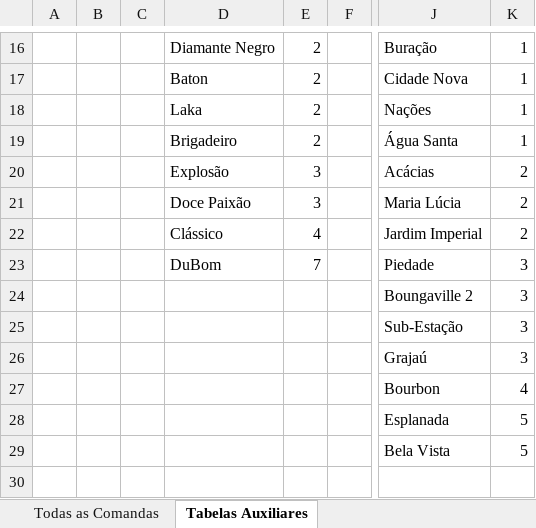
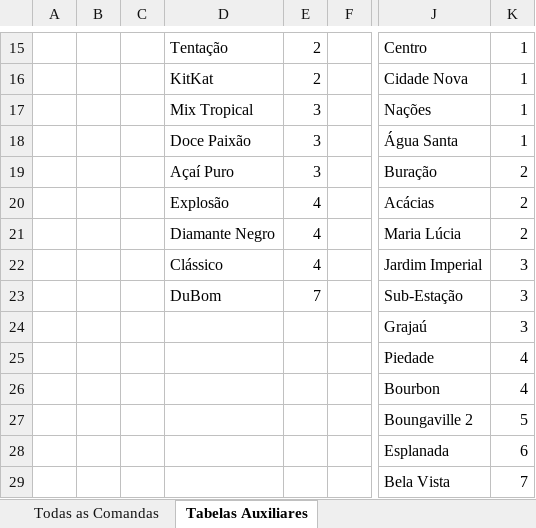
Before and after one commit to FelipNS/Python__ControleVendas, an Excel workbook: Dashboard/comandas.xlsx, sheet Tabelas Auxiliares, drawn as a sheet; only a part is shown, gaps mark what is left out; values as stored, in another font and other column widths than the file's, no borders; table styles not drawn; removed rows and columns are numbered as before the commit, all else as after; rows hold the shown columns only; the diff covers the shown part only; the diff names each change by its address in the sheet, - before the commit and + after, or states it on an @@ line.

```diff
--- a/Dashboard/comandas.xlsx (sheet Tabelas Auxiliares)
+++ b/Dashboard/comandas.xlsx (sheet Tabelas Auxiliares)
-D15: Diamante Negro
+D15: Tentação
-J15: Buração
+J15: Centro
-D16: Baton
+D16: KitKat
-D17: Laka
+D17: Mix Tropical
-E17:E18: 2
+E17:E18: 3
-D18: Brigadeiro
+D18: Doce Paixão
+row 19:  |  |  | Açaí Puro | 3 |  | Buração | 2
-E20:E21: 3
+E20:E21: 4
-D21: Doce Paixão
+D21: Diamante Negro
-K22: 2
+K22: 3
-J23: Piedade
+J23: Sub-Estação
-row 24:  |  |  |  |  |  | Boungaville 2 | 3
-row 25:  |  |  |  |  |  | Sub-Estação | 3
+row 25:  |  |  |  |  |  | Piedade | 4
-row 28:  |  |  |  |  |  | Esplanada | 5
-J27: Bela Vista
+J27: Boungaville 2
+row 28:  |  |  |  |  |  | Esplanada | 6
+row 29:  |  |  |  |  |  | Bela Vista | 7
```
Also changed, not shown: 2 added rows, 3 removed rows and 28 edited cells elsewhere in this sheet, sheet Todas as Comandas, 6 other files.
